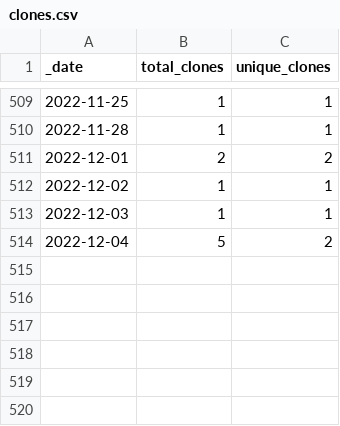
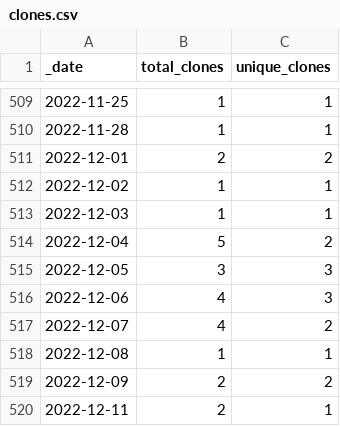
Before and after one commit to 0m4r/MMM-covid19, a CSV file: traffic/clones.csv, drawn as a sheet; only a part is shown, gaps mark what is left out.

Commit message:
GitHub traffic

```diff
--- a/traffic/clones.csv
+++ b/traffic/clones.csv
@@ -514 +514,7 @@ _date,total_clones,unique_clones
 2022-12-04,5,2
+2022-12-05,3,3
+2022-12-06,4,3
+2022-12-07,4,2
+2022-12-08,1,1
+2022-12-09,2,2
+2022-12-11,2,1
```
Also changed, not shown: traffic/views.csv, 1 other file.
